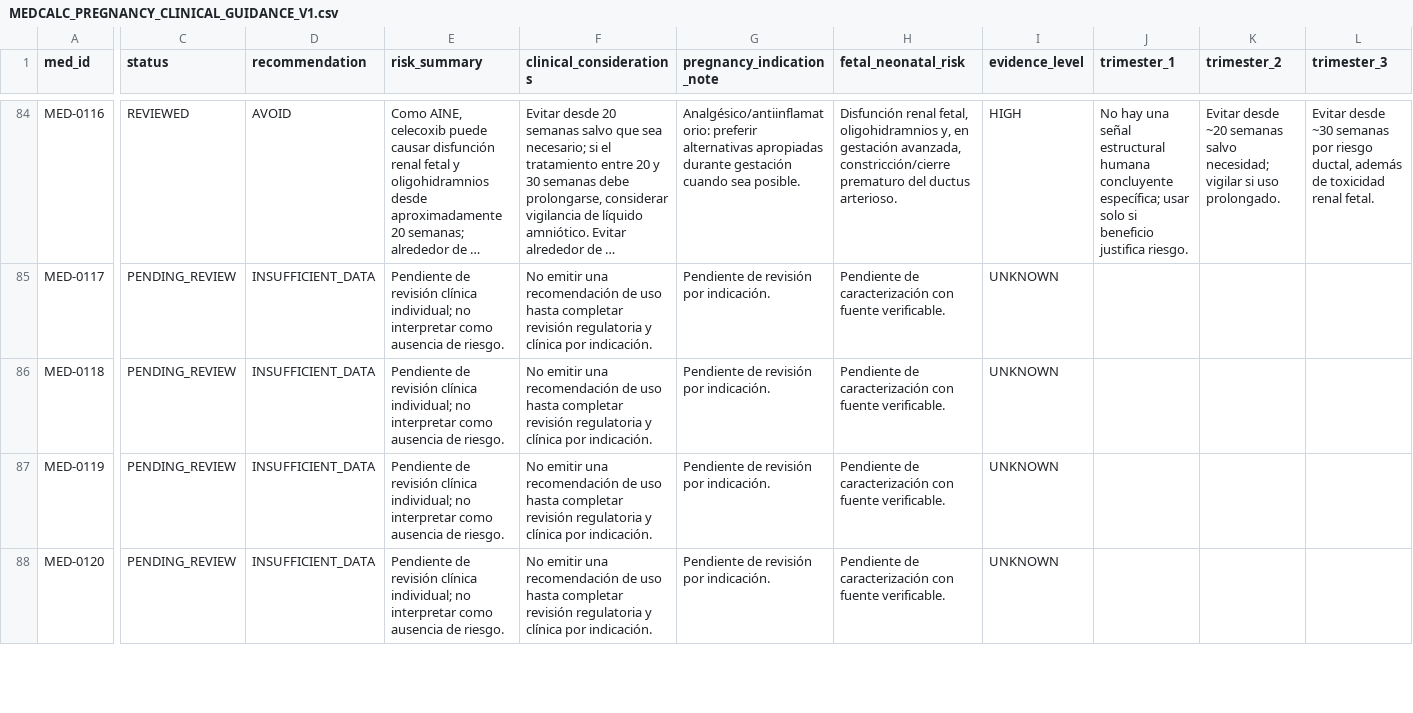
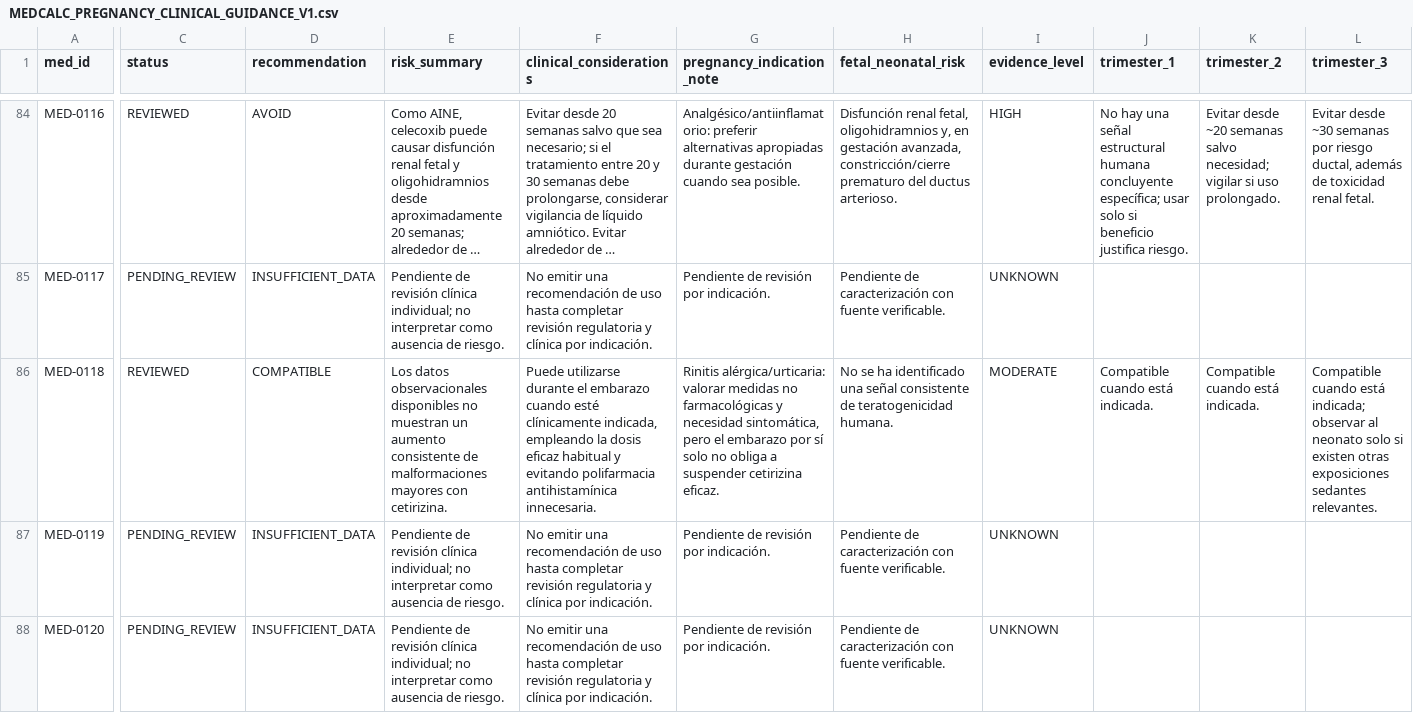
Before and after one commit to comincinieric56-maker/medcalc-clinico, a CSV file: MEDCALC_PREGNANCY_CLINICAL_GUIDANCE_V1.csv, drawn as a sheet; only a part is shown, gaps mark what is left out; long unchanged cells end in …; the diff covers the shown part only; the diff names each change by its address in the sheet, - before the commit and + after, or states it on an @@ line.

Commit message:
Review azathioprine cetirizine clopidogrel chloroquine pregnancy guidance

```diff
--- a/MEDCALC_PREGNANCY_CLINICAL_GUIDANCE_V1.csv
+++ b/MEDCALC_PREGNANCY_CLINICAL_GUIDANCE_V1.csv
-C86 (status): PENDING_REVIEW
+C86 (status): REVIEWED
-D86 (recommendation): INSUFFICIENT_DATA
+D86 (recommendation): COMPATIBLE
-E86 (risk_summary): Pendiente de revisión clínica individual; no interpretar como ausencia de riesgo.
+E86 (risk_summary): Los datos observacionales disponibles no muestran un aumento consistente de malformaciones mayores con cetirizina.
-F86 (clinical_considerations): No emitir una recomendación de uso hasta completar revisión regulatoria y clínica por indicación.
+F86 (clinical_considerations): Puede utilizarse durante el embarazo cuando esté clínicamente indicada, empleando la dosis eficaz habitual y evitando polifarmacia antihistamínica innecesaria.
-G86 (pregnancy_indication_note): Pendiente de revisión por indicación.
+G86 (pregnancy_indication_note): Rinitis alérgica/urticaria: valorar medidas no farmacológicas y necesidad sintomática, pero el embarazo por sí solo no obliga a suspender cetirizina eficaz.
-H86 (fetal_neonatal_risk): Pendiente de caracterización con fuente verificable.
+H86 (fetal_neonatal_risk): No se ha identificado una señal consistente de teratogenicidad humana.
-I86 (evidence_level): UNKNOWN
+I86 (evidence_level): MODERATE
-J86 (trimester_1): (empty)
+J86 (trimester_1): Compatible cuando está indicada.
-K86 (trimester_2): (empty)
+K86 (trimester_2): Compatible cuando está indicada.
-L86 (trimester_3): (empty)
+L86 (trimester_3): Compatible cuando está indicada; observar al neonato solo si existen otras exposiciones sedantes relevantes.
```
Also changed, not shown: 38 edited cells elsewhere in this file.
